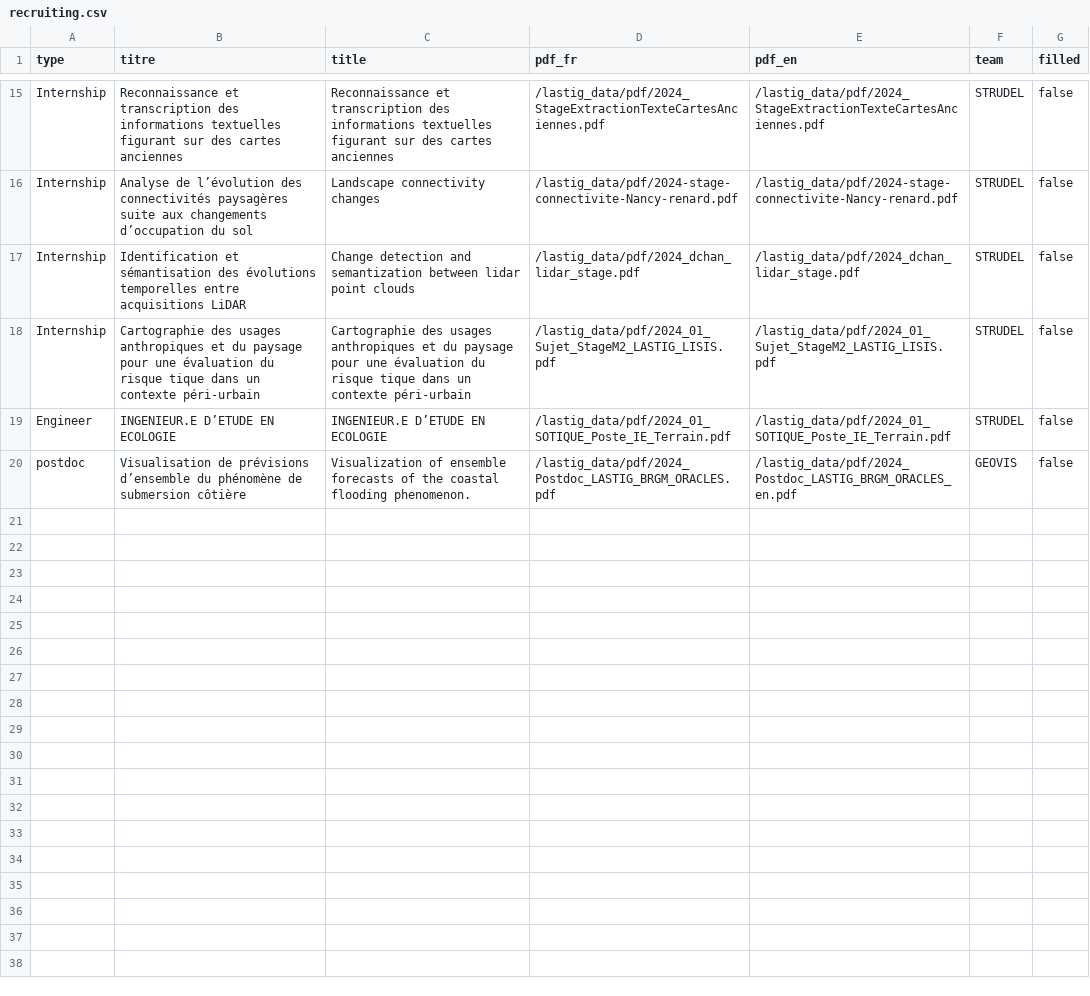
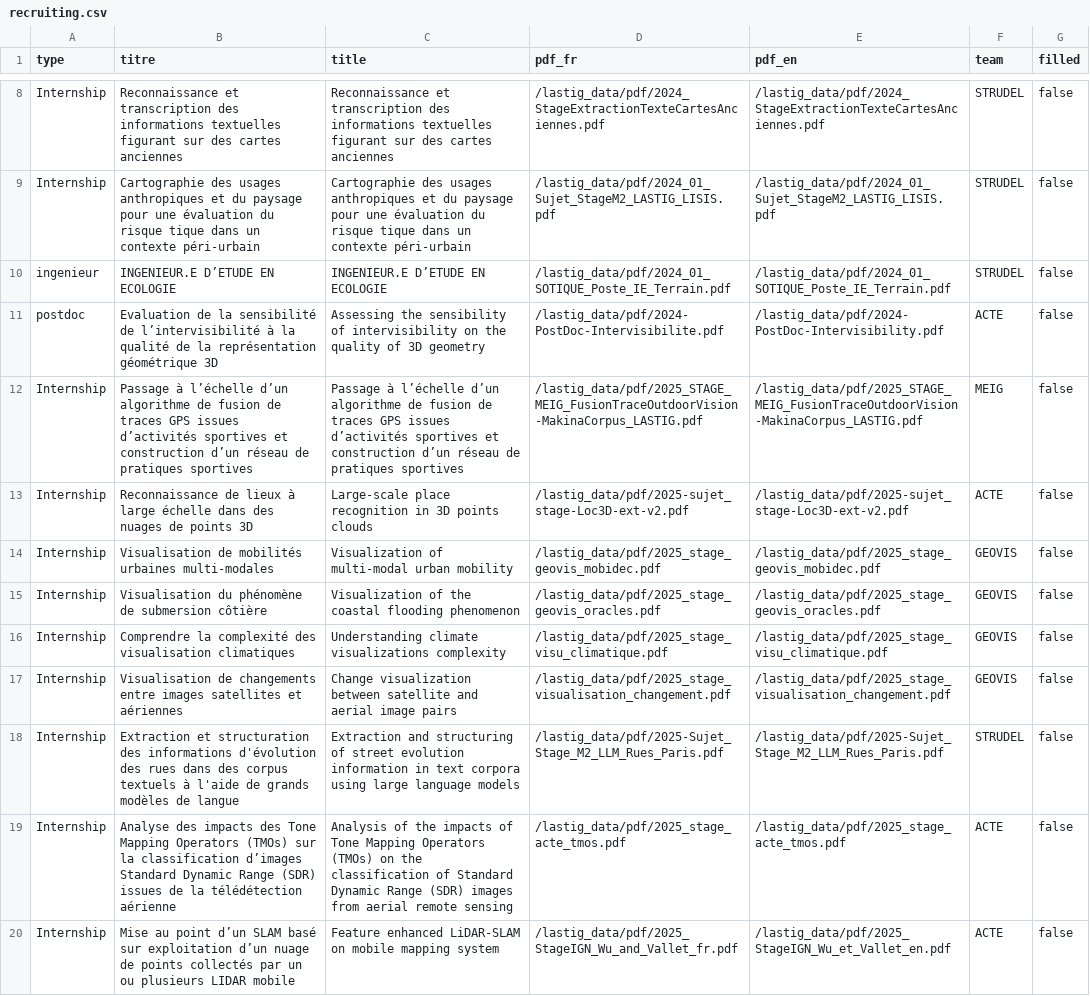
Before and after one commit to umrlastig/umrlastig.github.io, a CSV file: src/data/recruiting.csv, drawn as a sheet; only a part is shown, gaps mark what is left out; removed rows and columns are numbered as before the commit, all else as after; the diff covers the shown part only; the diff names each change by its address in the sheet, - before the commit and + after, or states it on an @@ line.

```diff
--- a/src/data/recruiting.csv
+++ b/src/data/recruiting.csv
-row 16: Internship | Analyse de l’évolution des connectivités paysagères suite aux changements d’occupation du sol | Landscape connectivity changes | /lastig_data/pdf/2024-stage-connectivite-Nancy-renard.pdf | /lastig_data/pdf/2024-stage-connectivite-Nancy-renard.pdf | STRUDEL | false
-row 17: Internship | Identification et sémantisation des évolutions temporelles entre acquisitions LiDAR | Change detection and semantization between lidar point clouds | /lastig_data/pdf/2024_dchan_lidar_stage.pdf | /lastig_data/pdf/2024_dchan_lidar_stage.pdf | STRUDEL | false
-A10 (type): Engineer
+A10 (type): ingenieur
+row 11: postdoc | Evaluation de la sensibilité de l’intervisibilité à la qualité de la représentation géométrique 3D | Assessing the sensibility of intervisibility on the quality of 3D geometry | /lastig_data/pdf/2024-PostDoc-Intervisibilite.pdf | /lastig_data/pdf/2024-PostDoc-Intervisibility.pdf | ACTE | false
+row 12: Internship | Passage à l’échelle d’un algorithme de fusion de traces GPS issues d’activités sportives et construction d’un réseau de pratiques sportives | Passage à l’échelle d’un algorithme de fusion de traces GPS issues d’activités sportives et construction d’un réseau de pratiques sportives | /lastig_data/pdf/2025_STAGE_MEIG_FusionTraceOutdoorVision-MakinaCorpus_LASTIG.pdf | /lastig_data/pdf/2025_STAGE_MEIG_FusionTraceOutdoorVision-MakinaCorpus_LASTIG.pdf | MEIG | false
+row 13: Internship | Reconnaissance de lieux à large échelle dans des nuages de points 3D | Large-scale place recognition in 3D points clouds | /lastig_data/pdf/2025-sujet_stage-Loc3D-ext-v2.pdf | /lastig_data/pdf/2025-sujet_stage-Loc3D-ext-v2.pdf | ACTE | false
+row 14: Internship | Visualisation de mobilités urbaines multi-modales | Visualization of multi-modal urban mobility | /lastig_data/pdf/2025_stage_geovis_mobidec.pdf | /lastig_data/pdf/2025_stage_geovis_mobidec.pdf | GEOVIS | false
-A15 (type): postdoc
+A15 (type): Internship
-B15 (titre): Visualisation de prévisions d’ensemble du phénomène…
+B15 (titre): Visualisation du phénomène…
-C15 (title): Visualization of ensemble forecasts of the coastal flooding phenomenon.
+C15 (title): Visualization of the coastal flooding phenomenon
-D15 (pdf_fr): /lastig_data/pdf/2024_Postdoc_LASTIG_BRGM_ORACLES.pdf
+D15 (pdf_fr): /lastig_data/pdf/2025_stage_geovis_oracles.pdf
-E15 (pdf_en): /lastig_data/pdf/2024_Postdoc_LASTIG_BRGM_ORACLES_en.pdf
+E15 (pdf_en): /lastig_data/pdf/2025_stage_geovis_oracles.pdf
+row 16: Internship | Comprendre la complexité des visualisation climatiques | Understanding climate visualizations complexity | /lastig_data/pdf/2025_stage_visu_climatique.pdf | /lastig_data/pdf/2025_stage_visu_climatique.pdf | GEOVIS | false
+row 17: Internship | Visualisation de changements entre images satellites et aériennes | Change visualization between satellite and aerial image pairs | /lastig_data/pdf/2025_stage_visualisation_changement.pdf | /lastig_data/pdf/2025_stage_visualisation_changement.pdf | GEOVIS | false
+row 18: Internship | Extraction et structuration des informations d'évolution des rues dans des corpus textuels à l'aide de grands modèles de langue | Extraction and structuring of street evolution information in text corpora using large language models | /lastig_data/pdf/2025-Sujet_Stage_M2_LLM_Rues_Paris.pdf | /lastig_data/pdf/2025-Sujet_Stage_M2_LLM_Rues_Paris.pdf | STRUDEL | false
+row 19: Internship | Analyse des impacts des Tone Mapping Operators (TMOs) sur la classification d’images Standard Dynamic Range (SDR) issues de la télédétection aérienne | Analysis of the impacts of Tone Mapping Operators (TMOs) on the classification of Standard Dynamic Range (SDR) images from aerial remote sensing | /lastig_data/pdf/2025_stage_acte_tmos.pdf | /lastig_data/pdf/2025_stage_acte_tmos.pdf | ACTE | false
+row 20: Internship | Mise au point d’un SLAM basé sur exploitation d’un nuage de points collectés par un ou plusieurs LIDAR mobile | Feature enhanced LiDAR-SLAM on mobile mapping system | /lastig_data/pdf/2025_StageIGN_Wu_and_Vallet_fr.pdf | /lastig_data/pdf/2025_StageIGN_Wu_et_Vallet_en.pdf | ACTE | false
```
Also changed, not shown: 1 added row, 8 removed rows and 4 edited cells elsewhere in this file, src/data/dataset.csv, src/data/people.csv, 13 other files.
